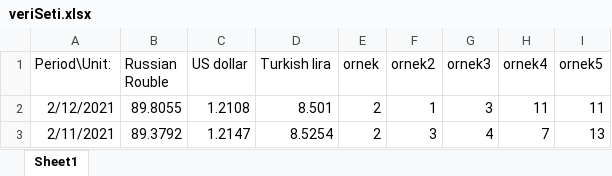
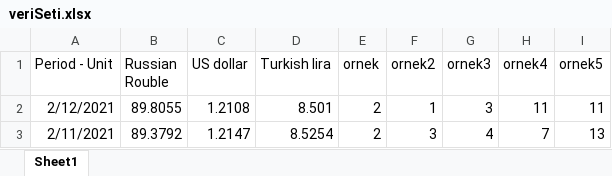
Before and after one commit to batorovic/Veri-Seti-Istatistikleri, an Excel workbook: veriSeti.xlsx, sheet Sheet1, drawn as a sheet; only a part is shown; values as stored, in another font and other column widths than the file's, no borders; the diff names each change by its address in the sheet, - before the commit and + after, or states it on an @@ line.

```diff
--- a/veriSeti.xlsx (sheet Sheet1)
+++ b/veriSeti.xlsx (sheet Sheet1)
-A1: Period\Unit:
+A1: Period - Unit
```
Also changed, not shown: 2 other files.
